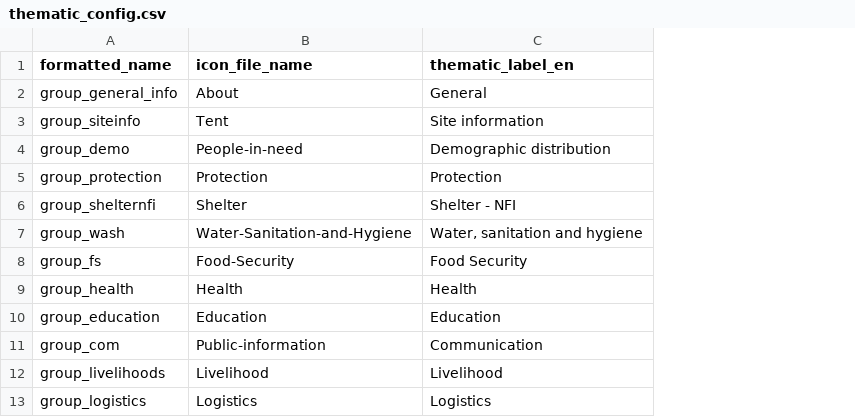
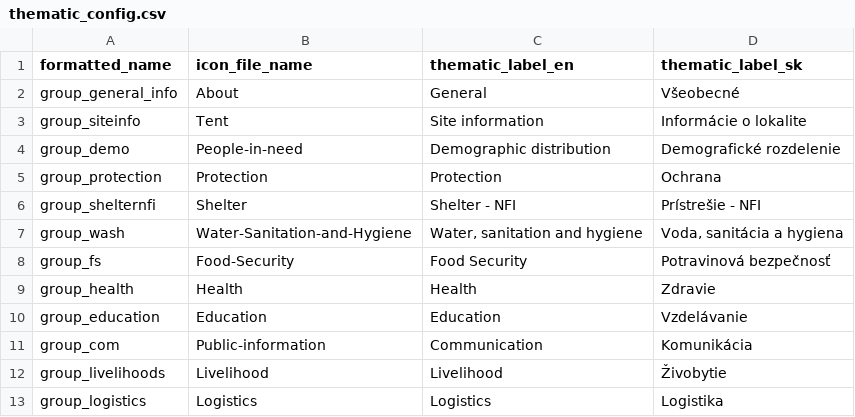
Before and after one commit to CartONG/opsmap-datasets, a CSV file: slovakia/FDF/thematic_config.csv, drawn as a sheet; the diff names each change by its address in the sheet, - before the commit and + after, or states it on an @@ line.

Commit message:
Update thematic_config.csv

```diff
--- a/slovakia/FDF/thematic_config.csv
+++ b/slovakia/FDF/thematic_config.csv
+column D (thematic_label_sk), rows 2-13: Všeobecné | Informácie o lokalite | Demografické rozdelenie | Ochrana | Prístrešie - NFI | Voda, sanitácia a hygiena | Potravinová bezpečnosť | Zdravie | Vzdelávanie | Komunikácia | Živobytie | Logistika
```
